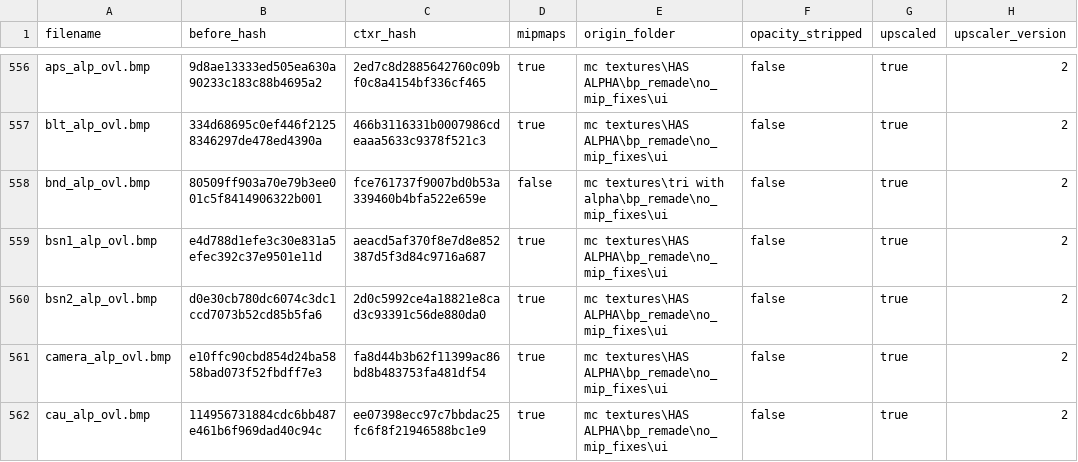
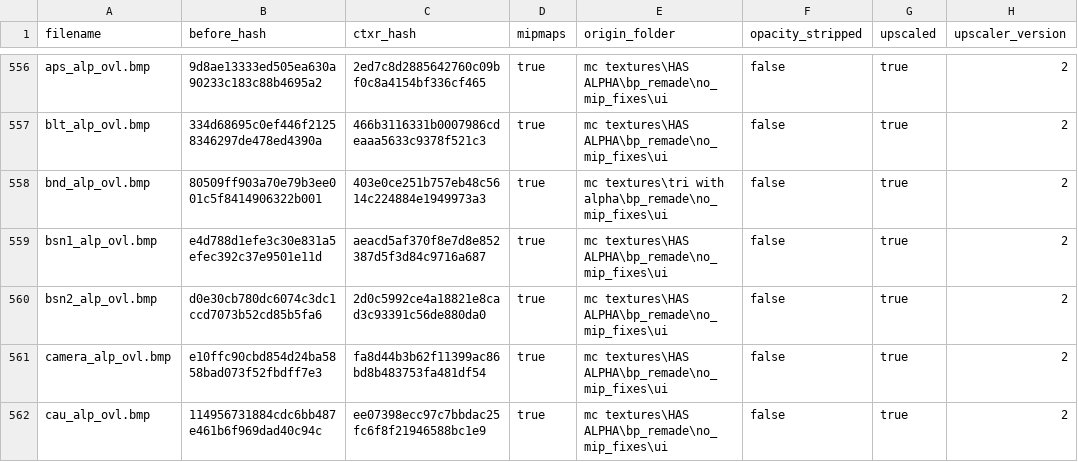
Before and after one commit to ShizCalev/MGS2-Upscaled-UI-Textures, a CSV file: Textures/Staging - 4x Upscaled/textures/flatlist/ovr_stm/_win/conversion_hashes.csv, drawn as a sheet; only a part is shown, gaps mark what is left out; the diff covers the shown part only; the diff names each change by its address in the sheet, - before the commit and + after, or states it on an @@ line.

```diff
--- a/Textures/Staging - 4x Upscaled/textures/flatlist/ovr_stm/_win/conversion_hashes.csv
+++ b/Textures/Staging - 4x Upscaled/textures/flatlist/ovr_stm/_win/conversion_hashes.csv
-C558 (ctxr_hash): fce761737f9007bd0b53a339460b4bfa522e659e
+C558 (ctxr_hash): 403e0ce251b757eb48c5614c224884e1949973a3
-D558 (mipmaps): false
+D558 (mipmaps): true
```
Also changed, not shown: 40 edited cells elsewhere in this file, Textures/Staging - 2x Upscaled/textures/flatlist/ovr_stm/_win/conversion_hashes.csv, 42 other files.
